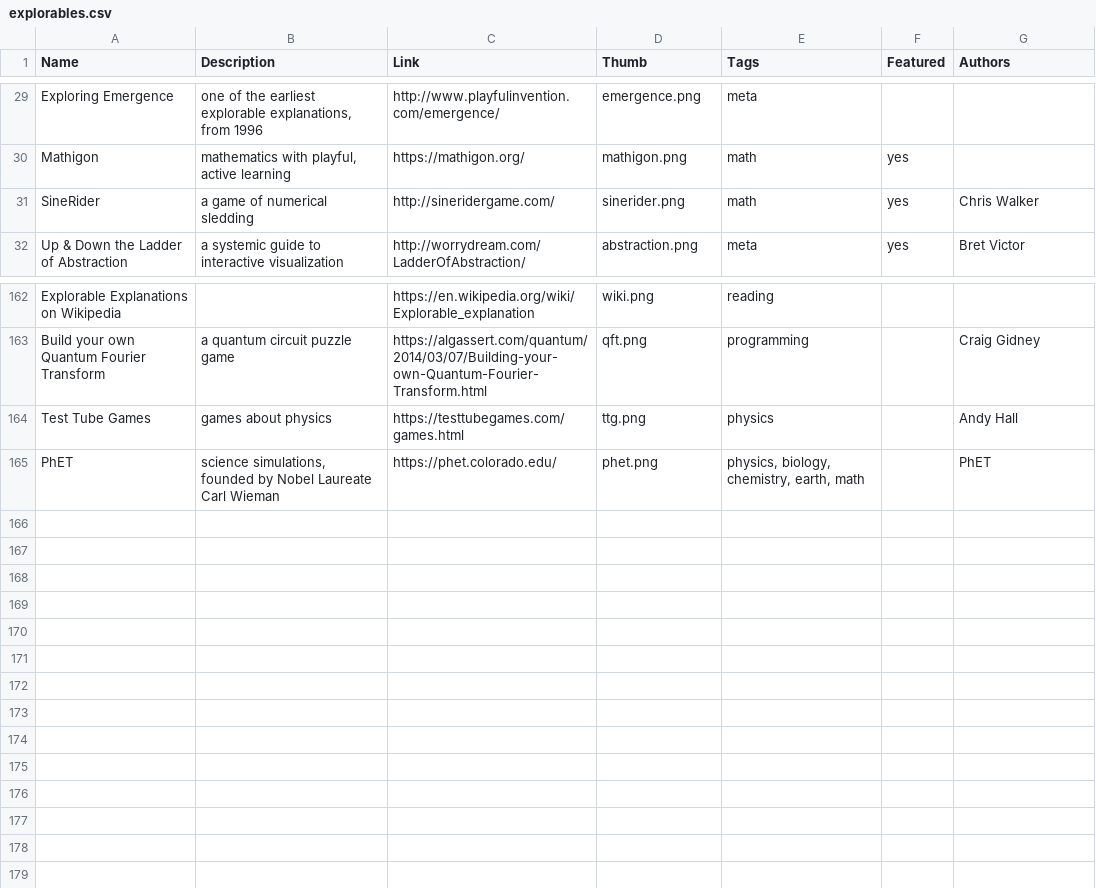
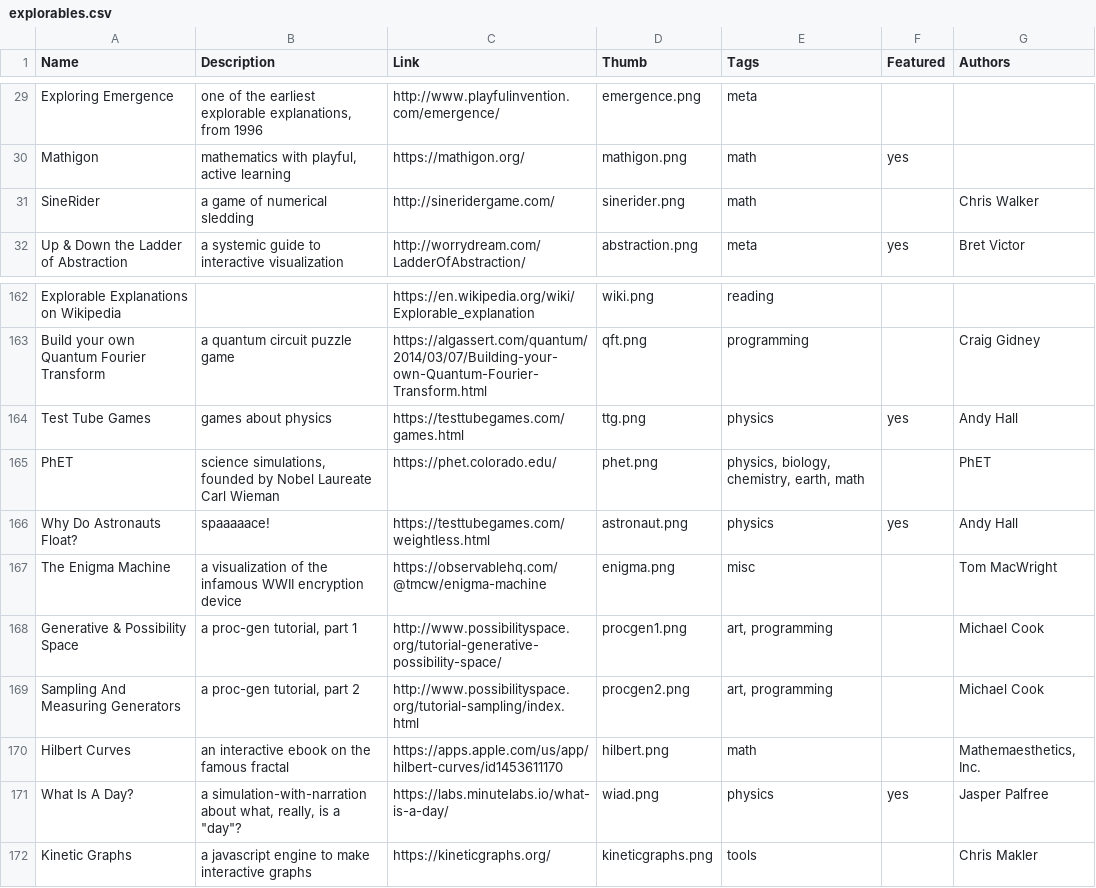
Before and after one commit to explorableexplanations/explorableexplanations.github.io, a CSV file: -data/explorables.csv, drawn as a sheet; only a part is shown, gaps mark what is left out.

Commit message:
BUNCHA NEW ENTRIES also Show All actually shows all

```diff
--- a/-data/explorables.csv
+++ b/-data/explorables.csv
@@ -30,3 +30,3 @@
 "Mathigon","mathematics with playful, active learning","https://mathigon.org/","mathigon.png","math","yes",""
-"SineRider","a game of numerical sledding","http://sineridergame.com/","sinerider.png","math","yes","Chris Walker"
+"SineRider","a game of numerical sledding","http://sineridergame.com/","sinerider.png","math","","Chris Walker"
 "Up & Down the Ladder of Abstraction","a systemic guide to interactive visualization","http://worrydream.com/LadderOfAbstraction/","abstraction.png","meta","yes","Bret Victor"
@@ -163,3 +163,10 @@
 "Build your own Quantum Fourier Transform","a quantum circuit puzzle game","https://algassert.com/quantum/2014/03/07/Building-your-own-Quantum-Fourier-Transform.html","qft.png","programming","","Craig Gidney"
-"Test Tube Games","games about physics","https://testtubegames.com/games.html","ttg.png","physics","","Andy Hall"
+"Test Tube Games","games about physics","https://testtubegames.com/games.html","ttg.png","physics","yes","Andy Hall"
 "PhET","science simulations, founded by Nobel Laureate Carl Wieman","https://phet.colorado.edu/","phet.png","physics, biology, chemistry, earth, math","","PhET"
+"Why Do Astronauts Float?","spaaaaace!","https://testtubegames.com/weightless.html","astronaut.png","physics","yes","Andy Hall"
+"The Enigma Machine","a visualization of the infamous WWII encryption device","https://observablehq.com/@tmcw/enigma-machine","enigma.png","misc","","Tom MacWright"
+"Generative & Possibility Space","a proc-gen tutorial, part 1","http://www.possibilityspace.org/tutorial-generative-possibility-space/","procgen1.png","art, programming","","Michael Cook"
+"Sampling And Measuring Generators","a proc-gen tutorial, part 2","http://www.possibilityspace.org/tutorial-sampling/index.html","procgen2.png","art, programming","","Michael Cook"
+"Hilbert Curves","an interactive ebook on the famous fractal","https://apps.apple.com/us/app/hilbert-curves/id1453611170","hilbert.png","math","","Mathemaesthetics, Inc."
+"What Is A Day?","a simulation-with-narration about what, really, is a ""day""?","https://labs.minutelabs.io/what-is-a-day/","wiad.png","physics","yes","Jasper Palfree"
+"Kinetic Graphs","a javascript engine to make interactive graphs","https://kineticgraphs.org/","kineticgraphs.png","tools","","Chris Makler"
```
Also changed, not shown: 9 other files.
